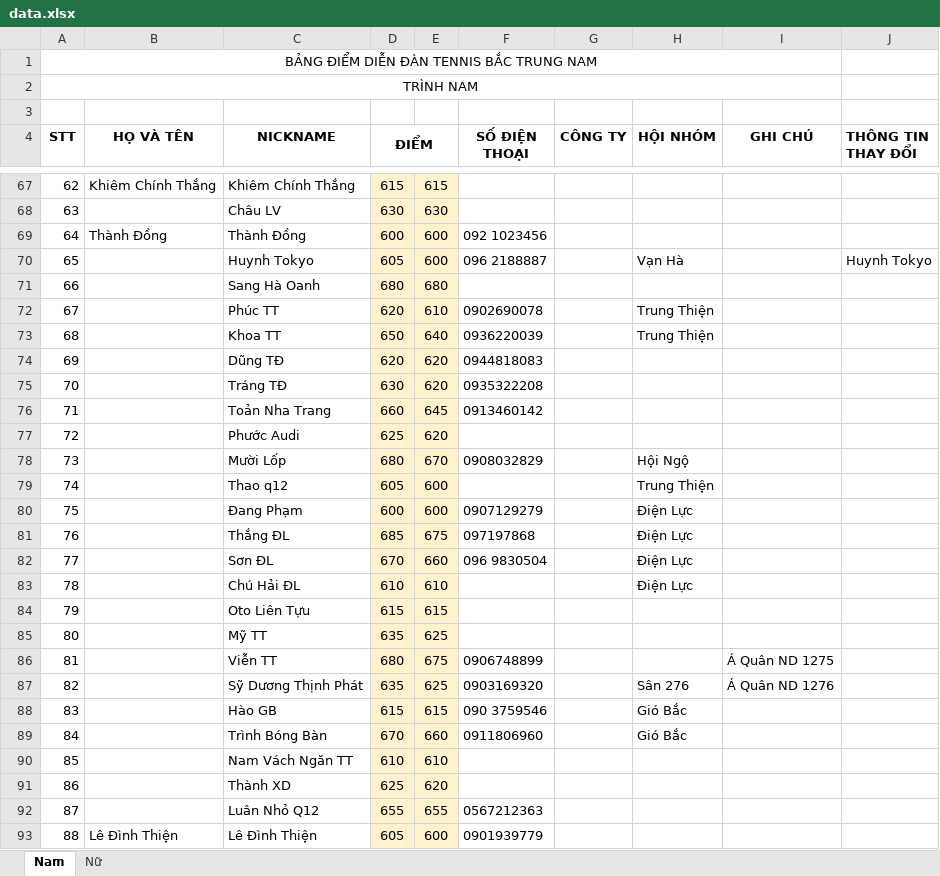
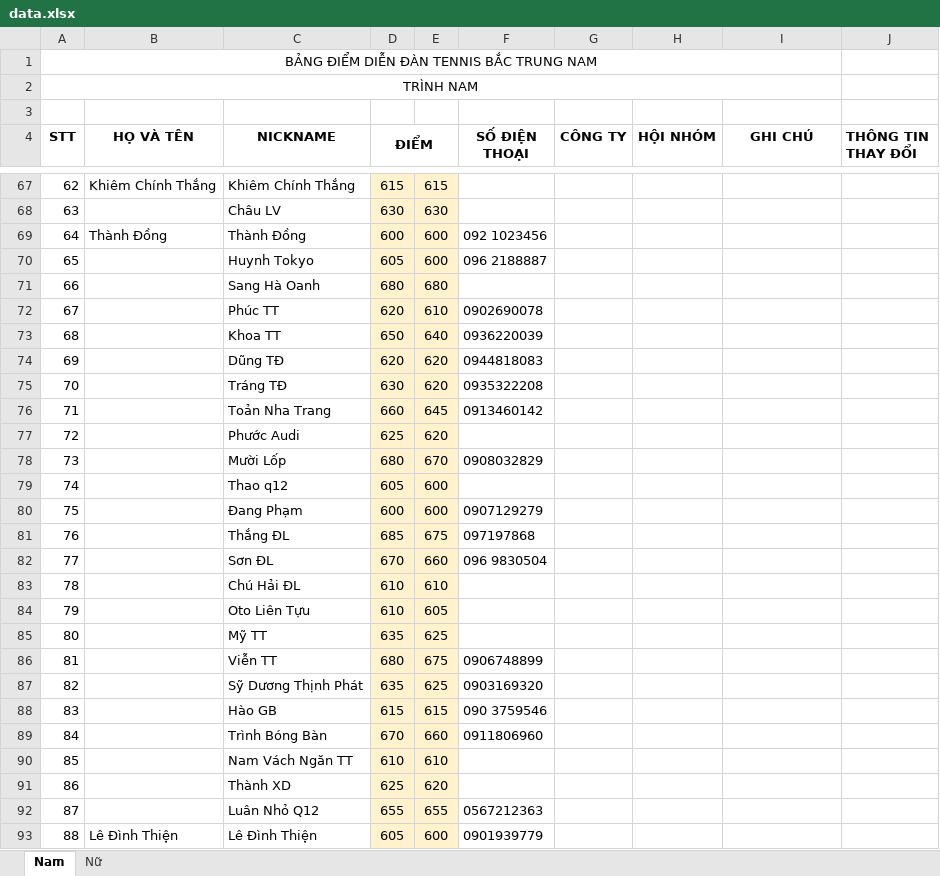
Before and after one commit to dflyapp/tennis-btn, an Excel workbook: pages/api/score/data.xlsx, sheet Nam, drawn as a sheet; only a part is shown, gaps mark what is left out; values as stored, in another font and other column widths than the file's, no borders; the diff covers the shown part only; the diff names each change by its address in the sheet, - before the commit and + after, or states it on an @@ line.

```diff
--- a/pages/api/score/data.xlsx (sheet Nam)
+++ b/pages/api/score/data.xlsx (sheet Nam)
-H70 (HỘI NHÓM): Vạn Hà
+H70 (HỘI NHÓM): (empty)
-J70 (THÔNG TIN THAY ĐỔI): Huynh Tokyo
+J70 (THÔNG TIN THAY ĐỔI): (empty)
-H72:H73 (HỘI NHÓM): Trung Thiện
+H72:H73 (HỘI NHÓM): (empty)
-H78 (HỘI NHÓM): Hội Ngộ
+H78 (HỘI NHÓM): (empty)
-H79 (HỘI NHÓM): Trung Thiện
+H79 (HỘI NHÓM): (empty)
-H80:H83 (HỘI NHÓM): Điện Lực
+H80:H83 (HỘI NHÓM): (empty)
-D84 (ĐIỂM): 615
+D84 (ĐIỂM): 610
-E84: 615
+E84: 605
-I86 (GHI CHÚ): Á Quân ND 1275
+I86 (GHI CHÚ): (empty)
-H87 (HỘI NHÓM): Sân 276
+H87 (HỘI NHÓM): (empty)
-I87 (GHI CHÚ): Á Quân ND 1276
+I87 (GHI CHÚ): (empty)
-H88:H89 (HỘI NHÓM): Gió Bắc
+H88:H89 (HỘI NHÓM): (empty)
```
Also changed, not shown: 142 edited cells elsewhere in this sheet, 25 other files.
